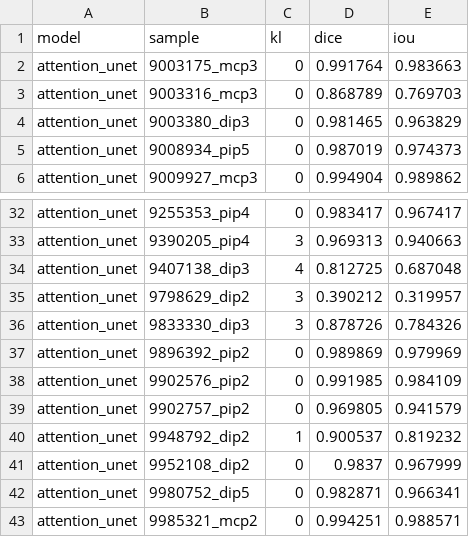
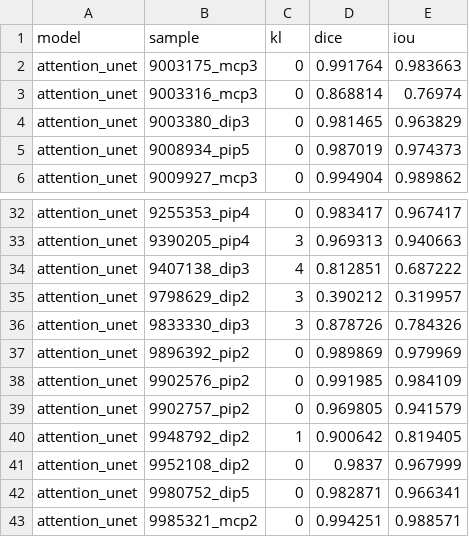
Before and after one commit to SujanGowda2002/finger_joint_bone_segmentation, a CSV file: outputs/segmentation_eval_by_kl/attention_unet_per_image_metrics_by_kl.csv, drawn as a sheet; only a part is shown, gaps mark what is left out.

```diff
--- a/outputs/segmentation_eval_by_kl/attention_unet_per_image_metrics_by_kl.csv
+++ b/outputs/segmentation_eval_by_kl/attention_unet_per_image_metrics_by_kl.csv
@@ -2,3 +2,3 @@ model,sample,kl,dice,iou
 attention_unet,9003175_mcp3,0,0.991764,0.983663
-attention_unet,9003316_mcp3,0,0.868789,0.769703
+attention_unet,9003316_mcp3,0,0.868814,0.76974
 attention_unet,9003380_dip3,0,0.981465,0.963829
@@ -33,3 +33,3 @@ attention_unet,9255353_pip4,0,0.983417,0.967417
 attention_unet,9390205_pip4,3,0.969313,0.940663
-attention_unet,9407138_dip3,4,0.812725,0.687048
+attention_unet,9407138_dip3,4,0.812851,0.687222
 attention_unet,9798629_dip2,3,0.390212,0.319957
@@ -39,3 +39,3 @@ attention_unet,9902576_pip2,0,0.991985,0.984109
 attention_unet,9902757_pip2,0,0.969805,0.941579
-attention_unet,9948792_dip2,1,0.900537,0.819232
+attention_unet,9948792_dip2,1,0.900642,0.819405
 attention_unet,9952108_dip2,0,0.9837,0.967999
```
Also changed, not shown: outputs/segmentation_eval_by_kl/all_models_summary_by_kl.csv, outputs/segmentation_eval_by_kl/attention_unet_summary_by_kl.csv, 43 other files.
